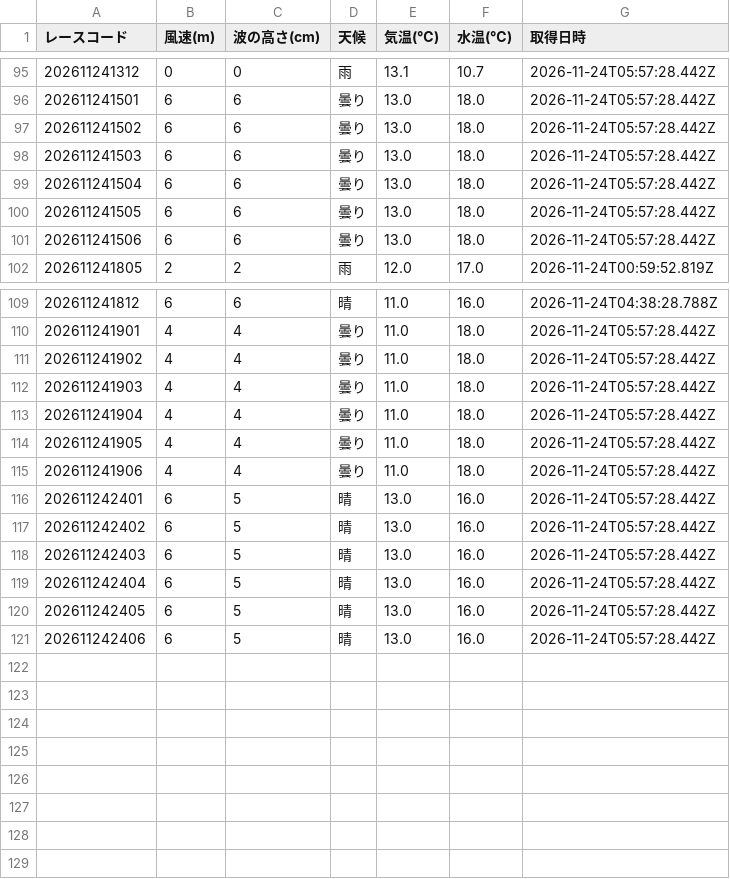
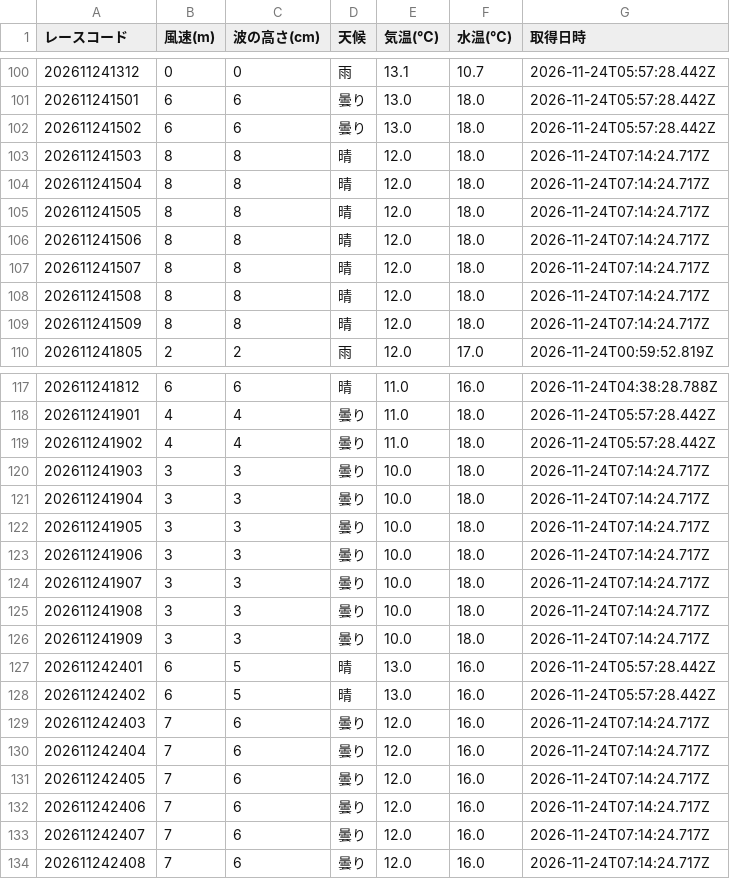
Before and after one commit to crm01300816/boat-analytics, a CSV file: public/data/previews/sui/2026/11/24.csv, drawn as a sheet; only a part is shown, gaps mark what is left out; the diff covers the shown part only.

```diff
--- a/public/data/previews/sui/2026/11/24.csv
+++ b/public/data/previews/sui/2026/11/24.csv
@@ -97,6 +102,9 @@
 202611241502,6,6,曇り,13.0,18.0,2026-11-24T05:57:28.442Z
-202611241503,6,6,曇り,13.0,18.0,2026-11-24T05:57:28.442Z
-202611241504,6,6,曇り,13.0,18.0,2026-11-24T05:57:28.442Z
-202611241505,6,6,曇り,13.0,18.0,2026-11-24T05:57:28.442Z
-202611241506,6,6,曇り,13.0,18.0,2026-11-24T05:57:28.442Z
+202611241503,8,8,晴,12.0,18.0,2026-11-24T07:14:24.717Z
+202611241504,8,8,晴,12.0,18.0,2026-11-24T07:14:24.717Z
+202611241505,8,8,晴,12.0,18.0,2026-11-24T07:14:24.717Z
+202611241506,8,8,晴,12.0,18.0,2026-11-24T07:14:24.717Z
+202611241507,8,8,晴,12.0,18.0,2026-11-24T07:14:24.717Z
+202611241508,8,8,晴,12.0,18.0,2026-11-24T07:14:24.717Z
+202611241509,8,8,晴,12.0,18.0,2026-11-24T07:14:24.717Z
 202611241805,2,2,雨,12.0,17.0,2026-11-24T00:59:52.819Z
@@ -111,11 +119,16 @@
 202611241902,4,4,曇り,11.0,18.0,2026-11-24T05:57:28.442Z
-202611241903,4,4,曇り,11.0,18.0,2026-11-24T05:57:28.442Z
-202611241904,4,4,曇り,11.0,18.0,2026-11-24T05:57:28.442Z
-202611241905,4,4,曇り,11.0,18.0,2026-11-24T05:57:28.442Z
-202611241906,4,4,曇り,11.0,18.0,2026-11-24T05:57:28.442Z
+202611241903,3,3,曇り,10.0,18.0,2026-11-24T07:14:24.717Z
+202611241904,3,3,曇り,10.0,18.0,2026-11-24T07:14:24.717Z
+202611241905,3,3,曇り,10.0,18.0,2026-11-24T07:14:24.717Z
+202611241906,3,3,曇り,10.0,18.0,2026-11-24T07:14:24.717Z
+202611241907,3,3,曇り,10.0,18.0,2026-11-24T07:14:24.717Z
+202611241908,3,3,曇り,10.0,18.0,2026-11-24T07:14:24.717Z
+202611241909,3,3,曇り,10.0,18.0,2026-11-24T07:14:24.717Z
 202611242401,6,5,晴,13.0,16.0,2026-11-24T05:57:28.442Z
 202611242402,6,5,晴,13.0,16.0,2026-11-24T05:57:28.442Z
-202611242403,6,5,晴,13.0,16.0,2026-11-24T05:57:28.442Z
-202611242404,6,5,晴,13.0,16.0,2026-11-24T05:57:28.442Z
-202611242405,6,5,晴,13.0,16.0,2026-11-24T05:57:28.442Z
-202611242406,6,5,晴,13.0,16.0,2026-11-24T05:57:28.442Z
+202611242403,7,6,曇り,12.0,16.0,2026-11-24T07:14:24.717Z
+202611242404,7,6,曇り,12.0,16.0,2026-11-24T07:14:24.717Z
+202611242405,7,6,曇り,12.0,16.0,2026-11-24T07:14:24.717Z
+202611242406,7,6,曇り,12.0,16.0,2026-11-24T07:14:24.717Z
+202611242407,7,6,曇り,12.0,16.0,2026-11-24T07:14:24.717Z
+202611242408,7,6,曇り,12.0,16.0,2026-11-24T07:14:24.717Z
```
Also changed, not shown: 5 added rows and 20 edited cells elsewhere in this file, public/data/previews/stt/2026/11/24.csv, public/data/previews/tkz/2026/11/24.csv, 1 other file.
